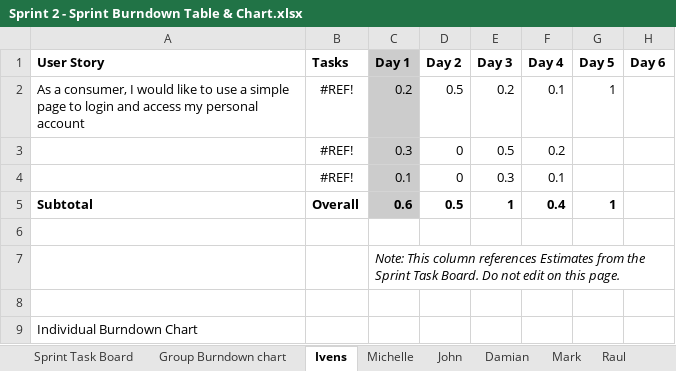
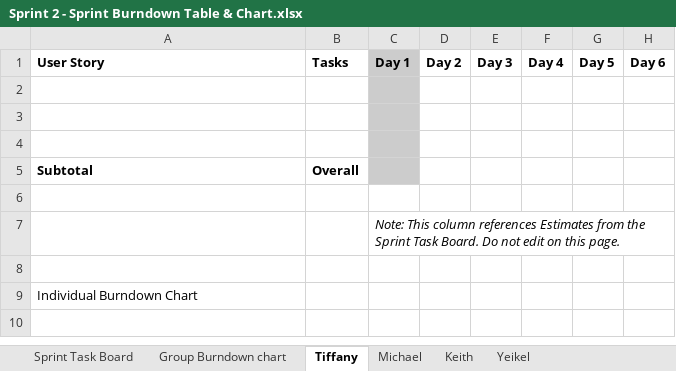
Before and after one commit to GroupACEN3031/Sprint1, an Excel workbook: Sprint 2 - Sprint Burndown Table & Chart.xlsx, sheet Tiffany, drawn as a sheet; values as stored, in another font and other column widths than the file's, no borders; charts and pictures not drawn; removed rows and columns are numbered as before the commit, all else as after; the diff names each change by its address in the sheet, - before the commit and + after, or states it on an @@ line.

```diff
--- a/Sprint 2 - Sprint Burndown Table & Chart.xlsx (sheet Tiffany)
+++ b/Sprint 2 - Sprint Burndown Table & Chart.xlsx (sheet Tiffany)
-sheet tab: Ivens
+sheet tab: Tiffany
-sheet tab: Michelle
+sheet tab: Michael
-sheet tab: John
+sheet tab: Keith
-sheet tab: Damian
+sheet tab: Yeikel
-sheet tab: Mark
-sheet tab: Raul
-row 2: As a consumer, I would like to use a simple page to login and access my personal account | #REF! | 0.2 | 0.5 | 0.2 | 0.1 | 1
+row 2: (empty)
-row 3:  | #REF! | 0.3 | 0 | 0.5 | 0.2
+row 3: (empty)
-row 4:  | #REF! | 0.1 | 0 | 0.3 | 0.1
+row 4: (empty)
-row 5: Subtotal | Overall | 0.6 | 0.5 | 1 | 0.4 | 1
+row 5: Subtotal | Overall
```
Also changed, not shown: sheet Keith, sheet Yeikel, sheet Michael, sheet Group Burndown chart, charts or pictures.
